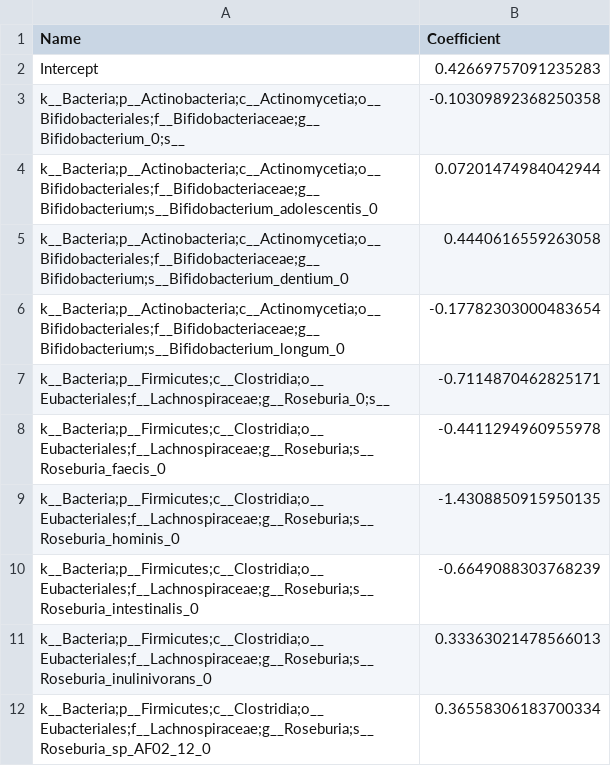
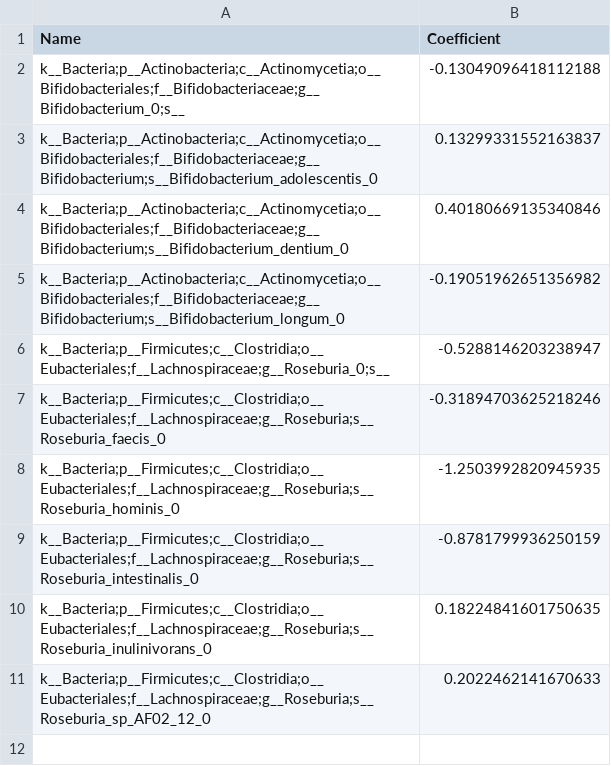
Before and after one commit to shanif3/Parkinson-analysis, a CSV file: PRJEB53403/coefficients.csv, drawn as a sheet.

Commit message:
updating coefficients.csv

```diff
--- a/PRJEB53403/coefficients.csv
+++ b/PRJEB53403/coefficients.csv
@@ -1,12 +1,11 @@
 Name,Coefficient
-Intercept,0.42669757091235283
-k__Bacteria;p__Actinobacteria;c__Actinomycetia;o__Bifidobacteriales;f__Bifidobacteriaceae;g__Bifidobacterium_0;s__,-0.10309892368250358
-k__Bacteria;p__Actinobacteria;c__Actinomycetia;o__Bifidobacteriales;f__Bifidobacteriaceae;g__Bifidobacterium;s__Bifidobacterium_adolescentis_0,0.07201474984042944
-k__Bacteria;p__Actinobacteria;c__Actinomycetia;o__Bifidobacteriales;f__Bifidobacteriaceae;g__Bifidobacterium;s__Bifidobacterium_dentium_0,0.4440616559263058
-k__Bacteria;p__Actinobacteria;c__Actinomycetia;o__Bifidobacteriales;f__Bifidobacteriaceae;g__Bifidobacterium;s__Bifidobacterium_longum_0,-0.17782303000483654
-k__Bacteria;p__Firmicutes;c__Clostridia;o__Eubacteriales;f__Lachnospiraceae;g__Roseburia_0;s__,-0.7114870462825171
-k__Bacteria;p__Firmicutes;c__Clostridia;o__Eubacteriales;f__Lachnospiraceae;g__Roseburia;s__Roseburia_faecis_0,-0.4411294960955978
-k__Bacteria;p__Firmicutes;c__Clostridia;o__Eubacteriales;f__Lachnospiraceae;g__Roseburia;s__Roseburia_hominis_0,-1.4308850915950135
-k__Bacteria;p__Firmicutes;c__Clostridia;o__Eubacteriales;f__Lachnospiraceae;g__Roseburia;s__Roseburia_intestinalis_0,-0.6649088303768239
-k__Bacteria;p__Firmicutes;c__Clostridia;o__Eubacteriales;f__Lachnospiraceae;g__Roseburia;s__Roseburia_inulinivorans_0,0.33363021478566013
-k__Bacteria;p__Firmicutes;c__Clostridia;o__Eubacteriales;f__Lachnospiraceae;g__Roseburia;s__Roseburia_sp_AF02_12_0,0.36558306183700334
+k__Bacteria;p__Actinobacteria;c__Actinomycetia;o__Bifidobacteriales;f__Bifidobacteriaceae;g__Bifidobacterium_0;s__,-0.13049096418112188
+k__Bacteria;p__Actinobacteria;c__Actinomycetia;o__Bifidobacteriales;f__Bifidobacteriaceae;g__Bifidobacterium;s__Bifidobacterium_adolescentis_0,0.13299331552163837
+k__Bacteria;p__Actinobacteria;c__Actinomycetia;o__Bifidobacteriales;f__Bifidobacteriaceae;g__Bifidobacterium;s__Bifidobacterium_dentium_0,0.40180669135340846
+k__Bacteria;p__Actinobacteria;c__Actinomycetia;o__Bifidobacteriales;f__Bifidobacteriaceae;g__Bifidobacterium;s__Bifidobacterium_longum_0,-0.19051962651356982
+k__Bacteria;p__Firmicutes;c__Clostridia;o__Eubacteriales;f__Lachnospiraceae;g__Roseburia_0;s__,-0.5288146203238947
+k__Bacteria;p__Firmicutes;c__Clostridia;o__Eubacteriales;f__Lachnospiraceae;g__Roseburia;s__Roseburia_faecis_0,-0.31894703625218246
+k__Bacteria;p__Firmicutes;c__Clostridia;o__Eubacteriales;f__Lachnospiraceae;g__Roseburia;s__Roseburia_hominis_0,-1.2503992820945935
+k__Bacteria;p__Firmicutes;c__Clostridia;o__Eubacteriales;f__Lachnospiraceae;g__Roseburia;s__Roseburia_intestinalis_0,-0.8781799936250159
+k__Bacteria;p__Firmicutes;c__Clostridia;o__Eubacteriales;f__Lachnospiraceae;g__Roseburia;s__Roseburia_inulinivorans_0,0.18224841601750635
+k__Bacteria;p__Firmicutes;c__Clostridia;o__Eubacteriales;f__Lachnospiraceae;g__Roseburia;s__Roseburia_sp_AF02_12_0,0.2022462141670633
```
Also changed, not shown: 64_paired/coefficients.csv, 84_paired/coefficients.csv, 8 other files.
